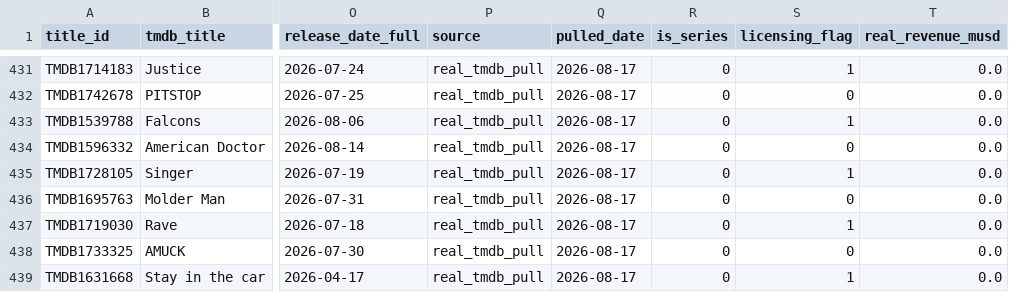
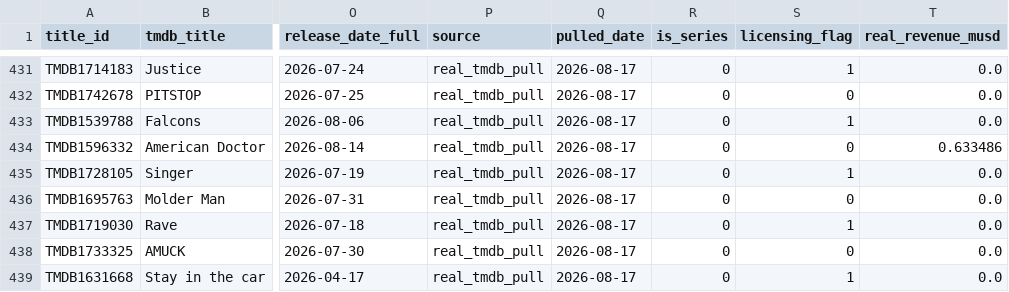
Before and after one commit to abhishekghaisas/Content-Portfolio-Strategy, a CSV file: data/catalog_history.csv, drawn as a sheet; only a part is shown, gaps mark what is left out; the diff covers the shown part only; the diff names each change by its address in the sheet, - before the commit and + after, or states it on an @@ line.

```diff
--- a/data/catalog_history.csv
+++ b/data/catalog_history.csv
-T434 (real_revenue_musd): 0.0
+T434 (real_revenue_musd): 0.633486
```
Also changed, not shown: 1 added row elsewhere in this file, 1 other file.
